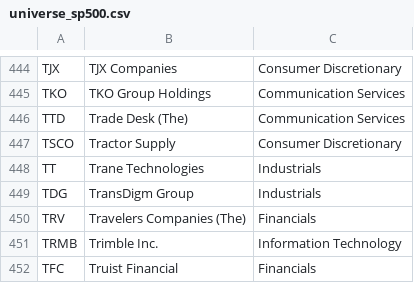
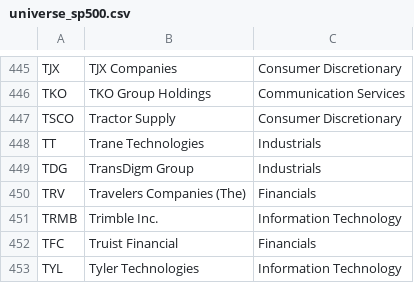
Before and after one commit to santeristenberg-byte/kuplaindikaattori, a CSV file: data/universe_sp500.csv, drawn as a sheet; only a part is shown, gaps mark what is left out; the shorter side is filled out with more unchanged rows; the diff covers the shown part only.

```diff
--- a/data/universe_sp500.csv
+++ b/data/universe_sp500.csv
@@ -445,3 +446,2 @@ TJX,TJX Companies,Consumer Discretionary
 TKO,TKO Group Holdings,Communication Services
-TTD,Trade Desk (The),Communication Services
 TSCO,Tractor Supply,Consumer Discretionary
```
Also changed, not shown: 3 added rows and 2 removed rows elsewhere in this file, data/fred_cache/BAA10Y.csv, data/fred_cache/DEXJPUS.csv, 15 other files.
